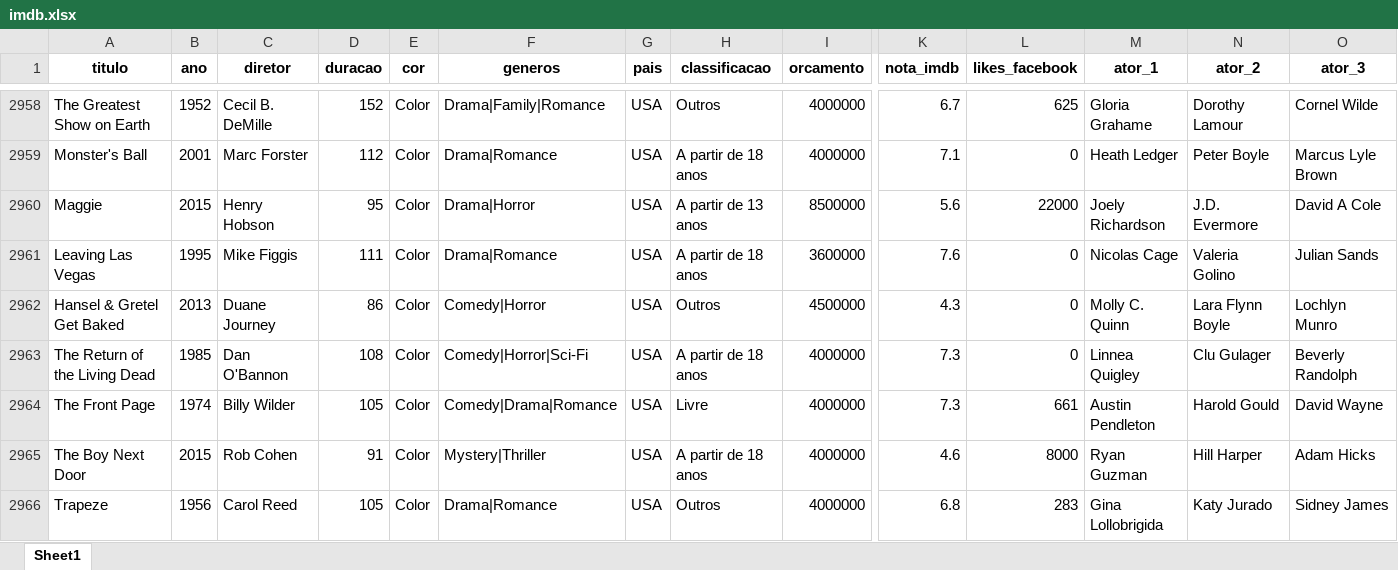
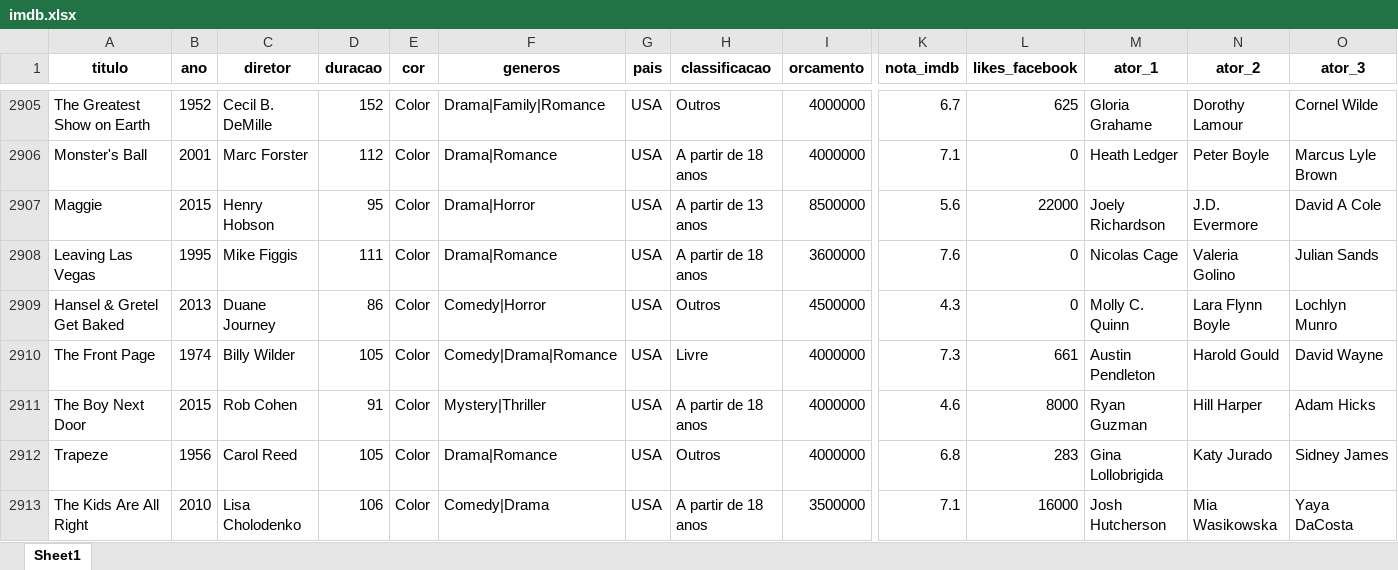
Before and after one commit to curso-r/intro-programacao-em-r-mestre, an Excel workbook: dados/imdb.xlsx, sheet Sheet1, drawn as a sheet; only a part is shown, gaps mark what is left out; the shorter side is filled out with more unchanged rows; values as stored, in another font and other column widths than the file's, no borders; rows hold the shown columns only; the diff covers the shown part only; the diff names each change by its address in the sheet, - before the commit and + after, or states it on an @@ line.

```diff
--- a/dados/imdb.xlsx (sheet Sheet1)
+++ b/dados/imdb.xlsx (sheet Sheet1)
-row 2963: The Return of the Living Dead | 1985 | Dan O'Bannon | 108 | Color | Comedy|Horror|Sci-Fi | USA | A partir de 18 anos | 4000000 | 7.3 | 0 | Linnea Quigley | Clu Gulager | Beverly Randolph
```
Also changed, not shown: 93 removed rows elsewhere in this sheet, 7 other files.
